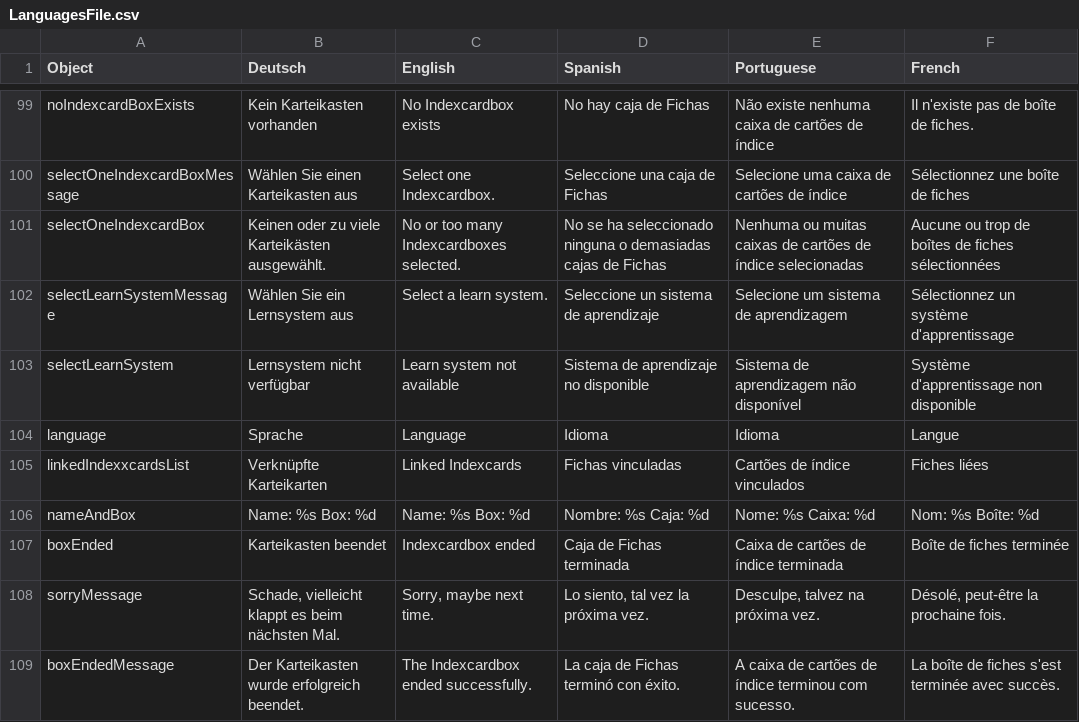
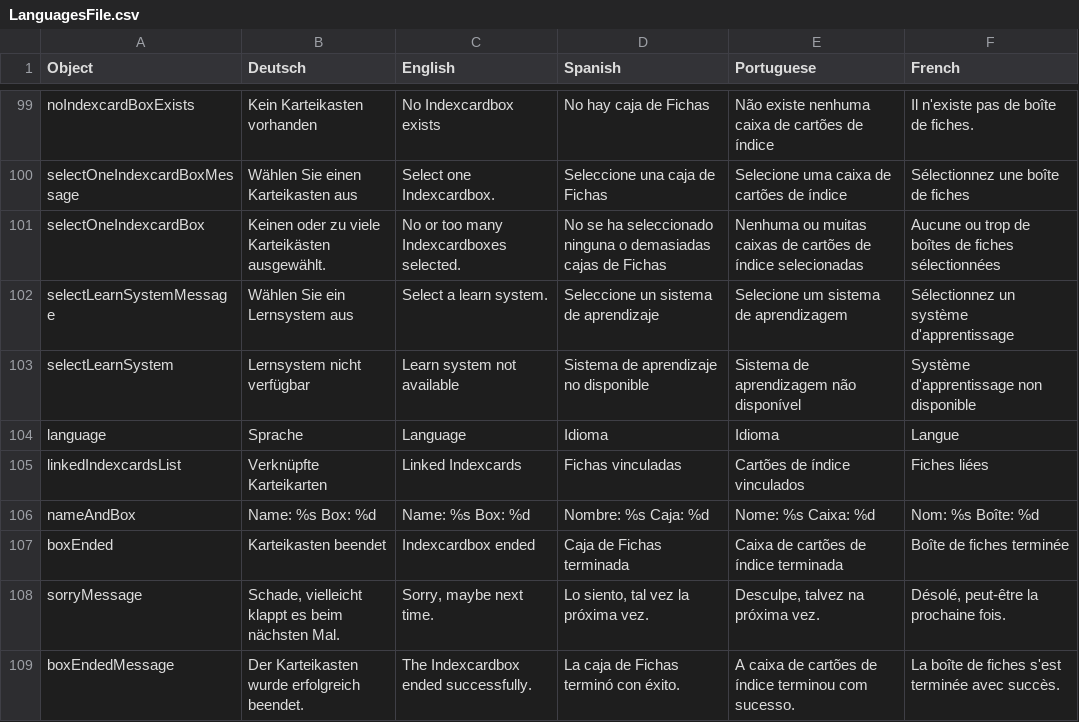
Before and after one commit to PabloFreitas-lib/myosotis-swp, a CSV file: src/main/resources/LanguagesFile.csv, drawn as a sheet; only a part is shown, gaps mark what is left out.

```diff
--- a/src/main/resources/LanguagesFile.csv
+++ b/src/main/resources/LanguagesFile.csv
@@ -104,3 +104,3 @@ selectLearnSystem;Lernsystem nicht verfügbar;Learn system not available; Sistem
 language;Sprache;Language; Idioma; Idioma; Langue
-linkedIndexxcardsList;Verknüpfte Karteikarten;Linked Indexcards; Fichas vinculadas; Cartões de índice vinculados; Fiches liées
+linkedIndexcardsList;Verknüpfte Karteikarten;Linked Indexcards; Fichas vinculadas; Cartões de índice vinculados; Fiches liées
 nameAndBox;Name: %s Box: %d;Name: %s Box: %d; Nombre: %s Caja: %d; Nome: %s Caixa: %d; Nom: %s Boîte: %d
```
Also changed, not shown: 4 other files.
